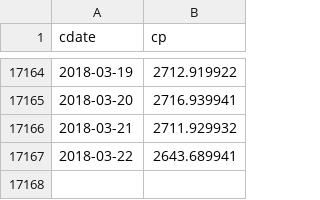
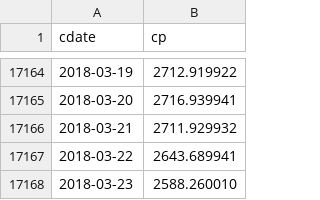
Before and after one commit to danbikle/reg4us_old, a CSV file: public/csv/gspc2.csv, drawn as a sheet; only a part is shown, gaps mark what is left out.

```diff
--- a/public/csv/gspc2.csv
+++ b/public/csv/gspc2.csv
@@ -17167 +17167,2 @@ cdate,cp
 2018-03-22,2643.689941
+2018-03-23,2588.260010
```
Also changed, not shown: public/csv/whatif.csv, 3 other files.
